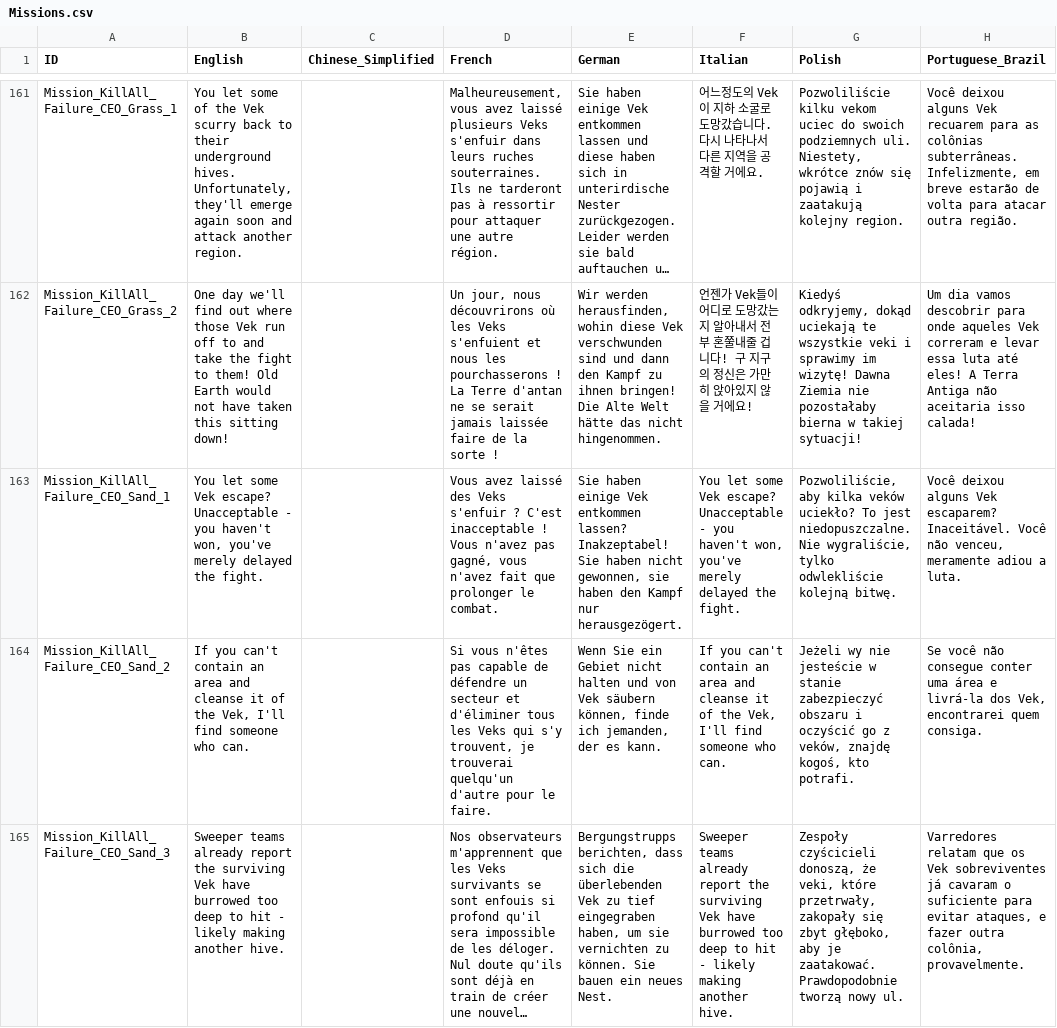
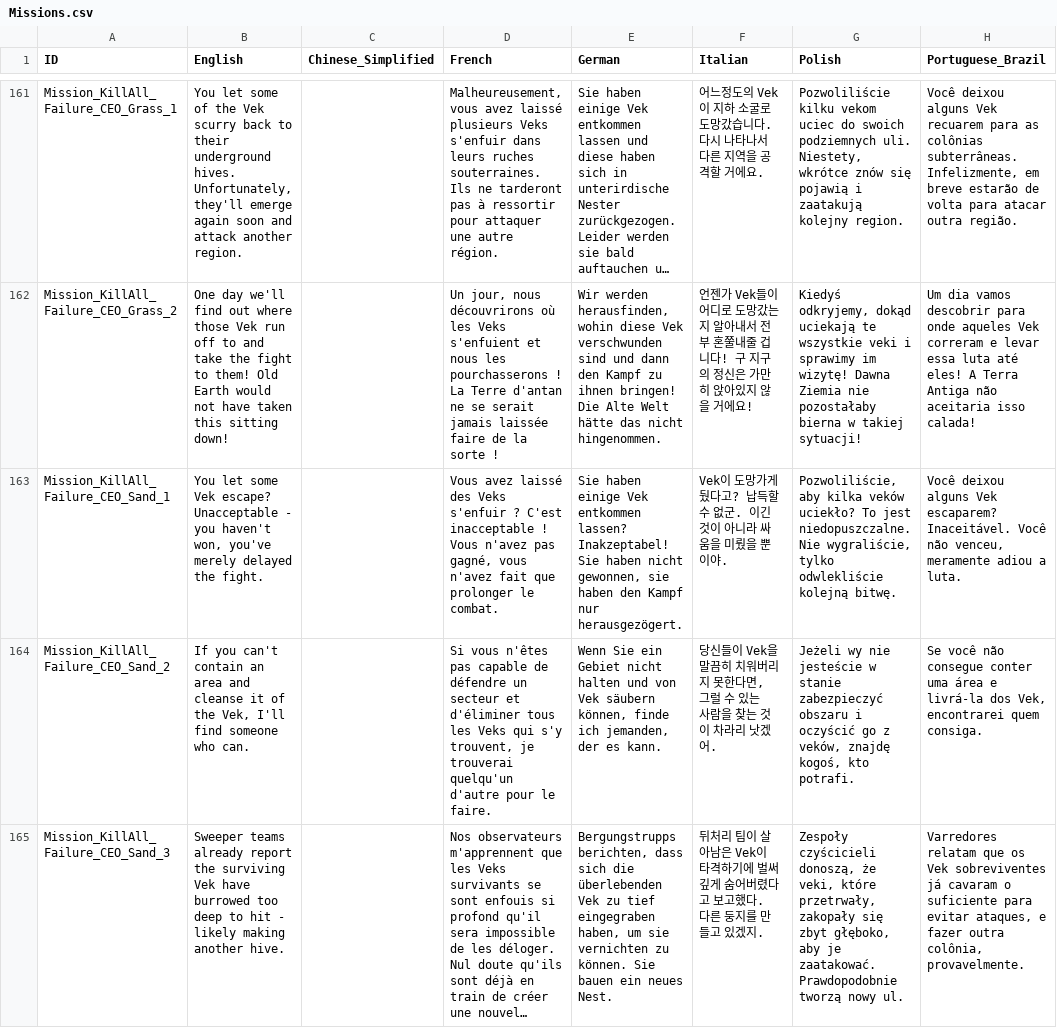
Before and after one commit to marona42/ITBKoreanPatch, a CSV file: scripts/localization/Missions.csv, drawn as a sheet; only a part is shown, gaps mark what is left out; long unchanged cells end in …; the diff covers the shown part only; the diff names each change by its address in the sheet, - before the commit and + after, or states it on an @@ line.

```diff
--- a/scripts/localization/Missions.csv
+++ b/scripts/localization/Missions.csv
-F163 (Italian): You let some Vek escape? Unacceptable - you haven't won, you've merely delayed the fight.
+F163 (Italian): Vek이 도망가게 뒀다고? 납득할 수 없군. 이긴 것이 아니라 싸움을 미뤘을 뿐이야.
-F164 (Italian): If you can't contain an area and cleanse it of the Vek, I'll find someone who can.
+F164 (Italian): 당신들이 Vek을 말끔히 치워버리지 못한다면, 그럴 수 있는 사람을 찾는 것이 차라리 낫겠어.
-F165 (Italian): Sweeper teams already report the surviving Vek have burrowed too deep to hit - likely making another hive.
+F165 (Italian): 뒤처리 팀이 살아남은 Vek이 타격하기에 벌써 깊게 숨어버렸다고 보고했다. 다른 둥지를 만들고 있겠지.
```
Also changed, not shown: 120 edited cells elsewhere in this file, 1 other file.
